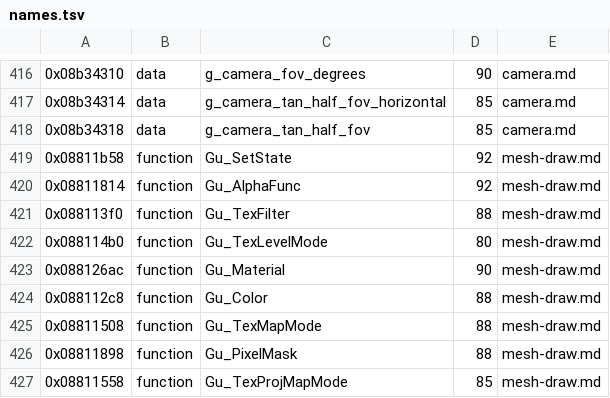
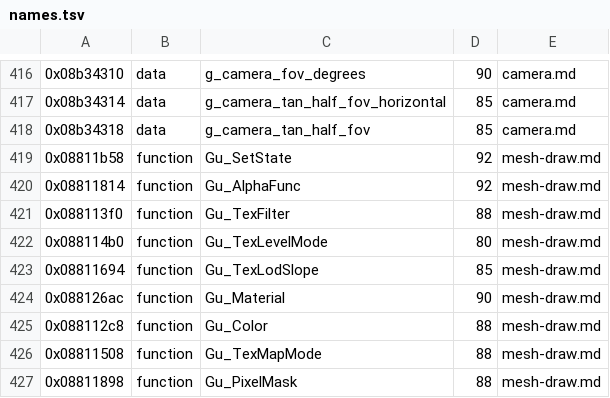
Before and after one commit to topaxi/OpenAntiGrav, a TSV file: docs/ghidra/functions/psp-pulse-usa/names.tsv, drawn as a sheet; only a part is shown, gaps mark what is left out; the shorter side is filled out with more unchanged rows.

```diff
--- a/docs/ghidra/functions/psp-pulse-usa/names.tsv
+++ b/docs/ghidra/functions/psp-pulse-usa/names.tsv
@@ -422,2 +422,3 @@
 0x088114b0	function	Gu_TexLevelMode	80	mesh-draw.md
+0x08811694	function	Gu_TexLodSlope	85	mesh-draw.md
 0x088126ac	function	Gu_Material	90	mesh-draw.md
```
Also changed, not shown: 7 other files.
